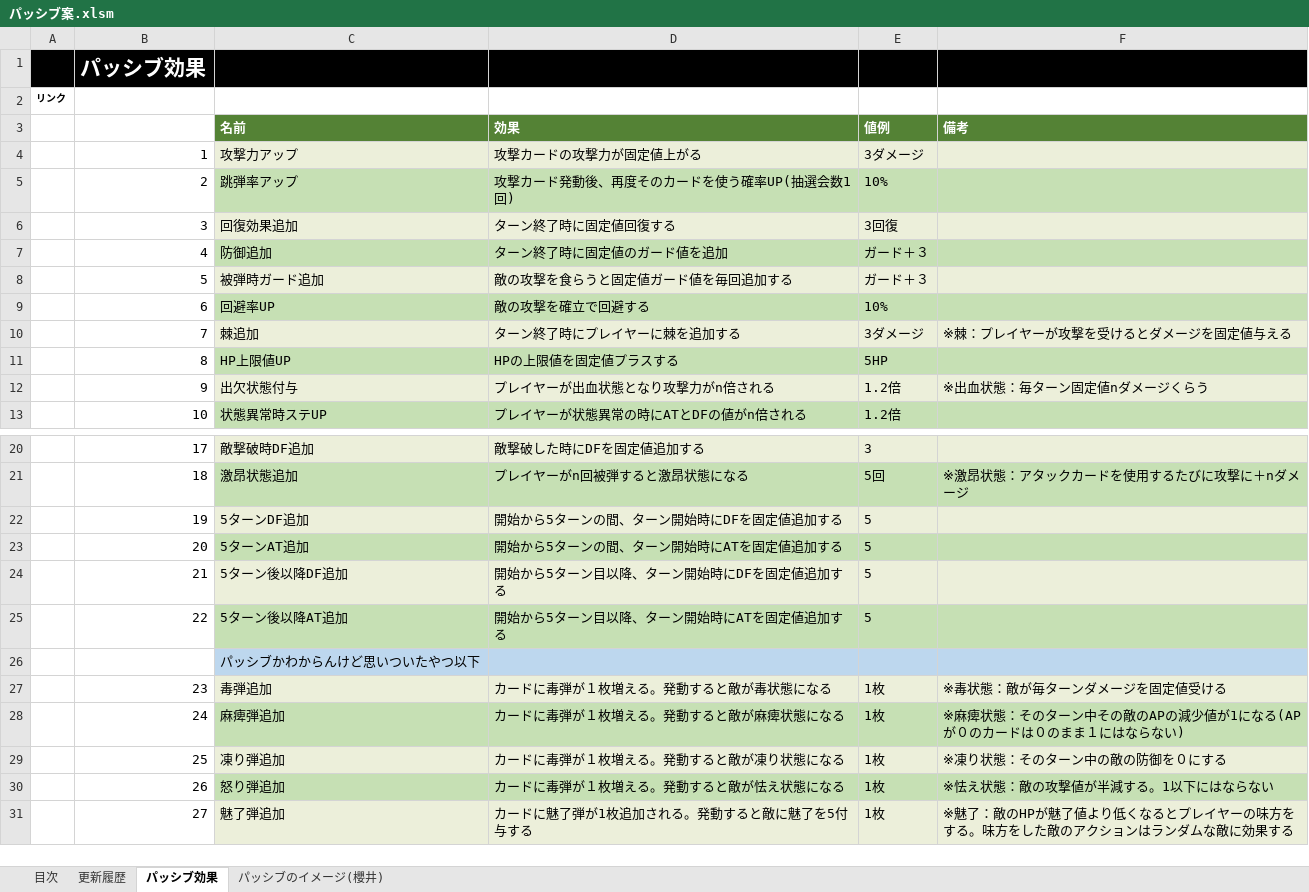
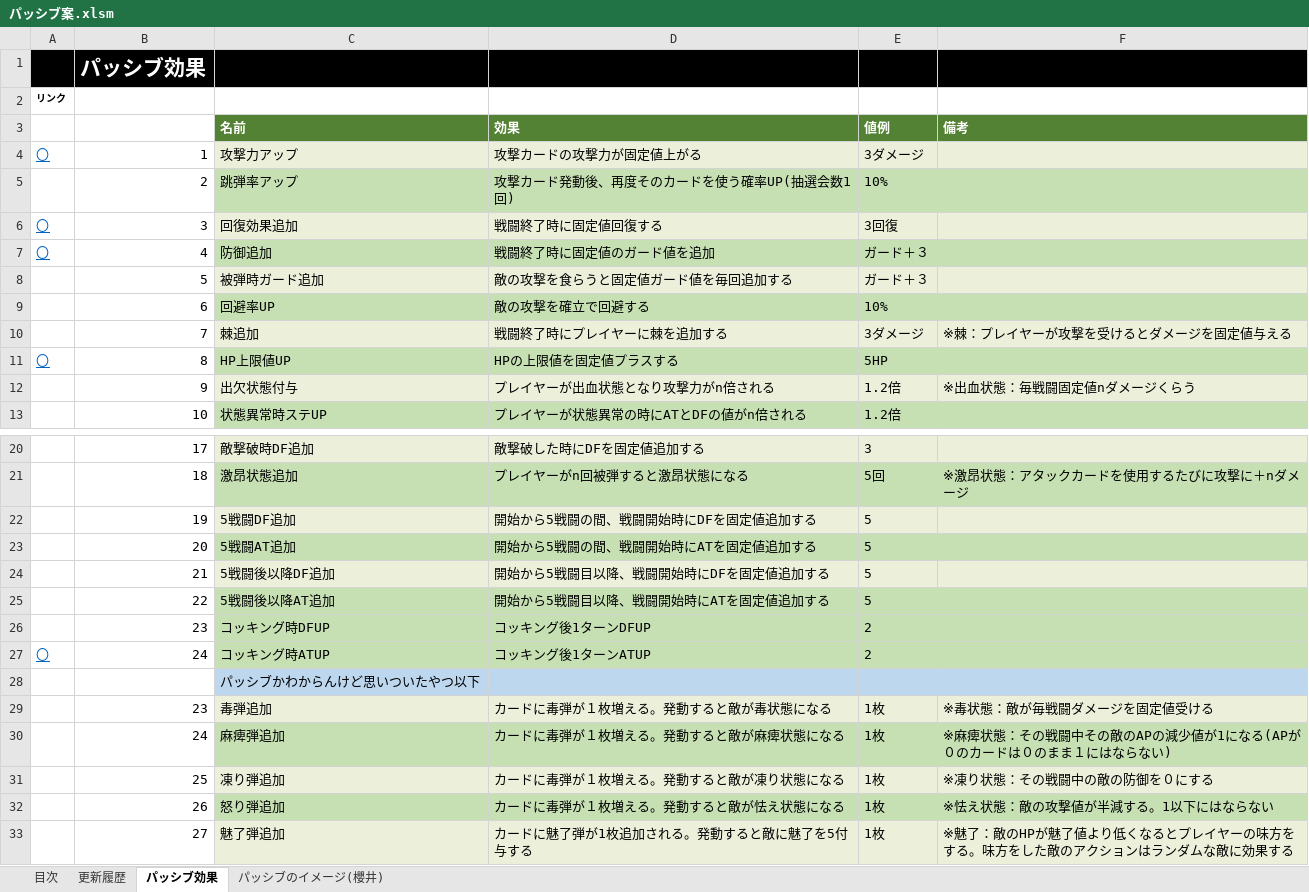
Before and after one commit to asaburo3983/LoveBullet, an Excel workbook: 管理/仕様＆企画/仕様/パッシブ案.xlsm, sheet パッシブ効果, drawn as a sheet; only a part is shown, gaps mark what is left out; values as stored, in another font and other column widths than the file's, no borders; addresses are those after the commit; the diff names each change by its address in the sheet, - before the commit and + after, or states it on an @@ line.

```diff
--- a/管理/仕様＆企画/仕様/パッシブ案.xlsm (sheet パッシブ効果)
+++ b/管理/仕様＆企画/仕様/パッシブ案.xlsm (sheet パッシブ効果)
-A4: (empty)
+A4: 〇
-A6:A7: (empty)
+A6:A7: 〇
-D6 (効果): ターン終了時に固定値回復する
+D6 (効果): 戦闘終了時に固定値回復する
-D7 (効果): ターン終了時に固定値のガード値を追加
+D7 (効果): 戦闘終了時に固定値のガード値を追加
-D10 (効果): ターン終了時にプレイヤーに棘を追加する
+D10 (効果): 戦闘終了時にプレイヤーに棘を追加する
-A11: (empty)
+A11: 〇
-F12 (備考): ※出血状態：毎ターン固定値nダメージくらう
+F12 (備考): ※出血状態：毎戦闘固定値nダメージくらう
-C22 (名前): 5ターンDF追加
+C22 (名前): 5戦闘DF追加
-D22 (効果): 開始から5ターンの間、ターン開始時にDFを固定値追加する
+D22 (効果): 開始から5戦闘の間、戦闘開始時にDFを固定値追加する
-C23 (名前): 5ターンAT追加
+C23 (名前): 5戦闘AT追加
-D23 (効果): 開始から5ターンの間、ターン開始時にATを固定値追加する
+D23 (効果): 開始から5戦闘の間、戦闘開始時にATを固定値追加する
-C24 (名前): 5ターン後以降DF追加
+C24 (名前): 5戦闘後以降DF追加
-D24 (効果): 開始から5ターン目以降、ターン開始時にDFを固定値追加する
+D24 (効果): 開始から5戦闘目以降、戦闘開始時にDFを固定値追加する
-C25 (名前): 5ターン後以降AT追加
+C25 (名前): 5戦闘後以降AT追加
-D25 (効果): 開始から5ターン目以降、ターン開始時にATを固定値追加する
+D25 (効果): 開始から5戦闘目以降、戦闘開始時にATを固定値追加する
+row 26:  | 23 | コッキング時DFUP | コッキング後1ターンDFUP | 2
+row 27: 〇 | 24 | コッキング時ATUP | コッキング後1ターンATUP | 2
-F29 (備考): ※毒状態：敵が毎ターンダメージを固定値受ける
+F29 (備考): ※毒状態：敵が毎戦闘ダメージを固定値受ける
-F30 (備考): …態：そのターン中その敵…
+F30 (備考): …態：その戦闘中その敵…
-F31 (備考): ※凍り状態：そのターン中の敵の防御を０にする
+F31 (備考): ※凍り状態：その戦闘中の敵の防御を０にする
```
Also changed, not shown: charts or pictures, 管理/素材用エクセル/FightDBDatas.xlsm, 27 other files.
